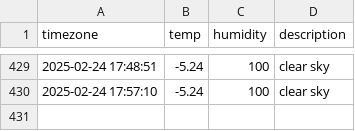
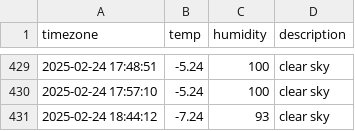
Before and after one commit to minjiKang33/seoul_weather, a CSV file: seoul_weather.csv, drawn as a sheet; only a part is shown, gaps mark what is left out; the diff names each change by its address in the sheet, - before the commit and + after, or states it on an @@ line.

```diff
--- a/seoul_weather.csv
+++ b/seoul_weather.csv
+row 431: 2025-02-24 18:44:12 | -7.24 | 93 | clear sky
```
